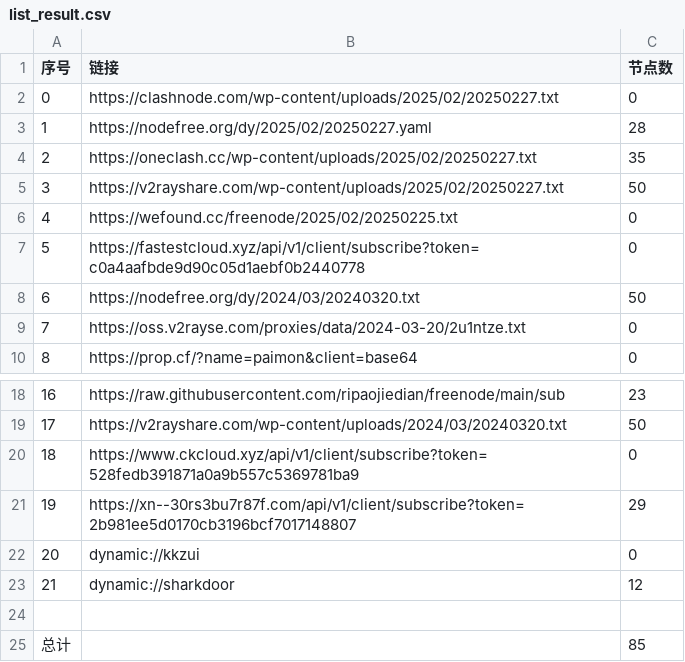
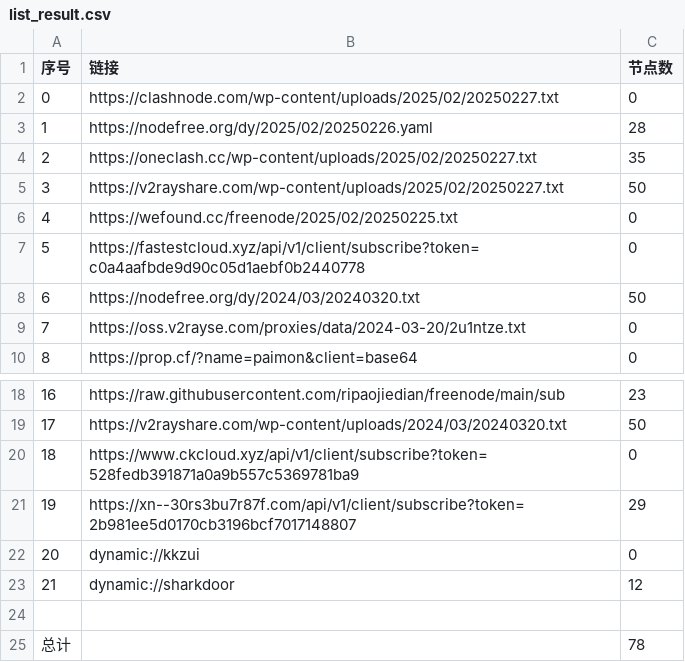
Before and after one commit to XCQ0607/node, a CSV file: list_result.csv, drawn as a sheet; only a part is shown, gaps mark what is left out.

```diff
--- a/list_result.csv
+++ b/list_result.csv
@@ -2,3 +2,3 @@
 0,https://clashnode.com/wp-content/uploads/2025/02/20250227.txt,0
-1,https://nodefree.org/dy/2025/02/20250227.yaml,28
+1,https://nodefree.org/dy/2025/02/20250226.yaml,28
 2,https://oneclash.cc/wp-content/uploads/2025/02/20250227.txt,35
@@ -24,2 +24,2 @@
 
-总计,,85
+总计,,78
```
Also changed, not shown: 9 other files.
